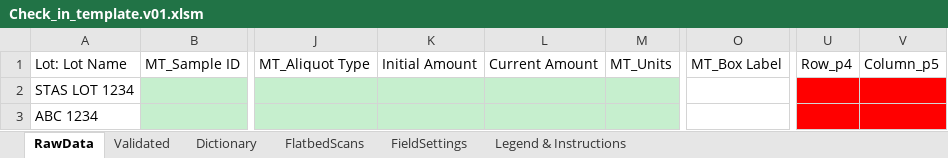
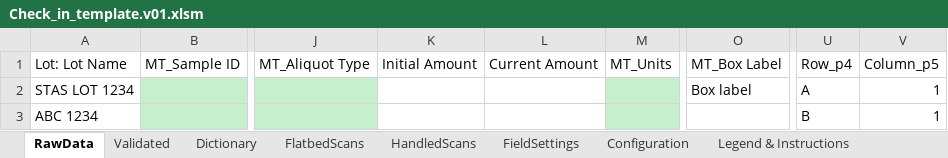
Before and after one commit to stasrira/Mount_Sinai_Mater_Import_Template, an Excel workbook: Check_in_template.v01.xlsm, sheet RawData, drawn as a sheet; only a part is shown, gaps mark what is left out; values as stored, in another font and other column widths than the file's, no borders; charts and pictures not drawn; the diff names each change by its address in the sheet, - before the commit and + after, or states it on an @@ line.

Commit message:
Adds 'HandledScans' sheet and functionality to process scans from there. Updates functionality of the FlatbedScans sheet to accomodate the new one and improve the logic there. Updates for the existing MTC profiles are required to maintain flatbedScans sheet to work properly. No changes to the version of of the MCT.

```diff
--- a/Check_in_template.v01.xlsm (sheet RawData)
+++ b/Check_in_template.v01.xlsm (sheet RawData)
+sheet tab: HandledScans
@@ sheet tab unhidden: Configuration @@
-K2:L3 fill: #C6EFCE
+K2:L3 fill: none
-O2: (empty)
+O2: Box label
-U2: (empty)
+U2: A
-U2:V3 fill: #FF0000
+U2:V3 fill: none
-V2:V3: (empty)
+V2:V3: 1
-U3: (empty)
+U3: B
```
Also changed, not shown: sheet Validated, sheet Dictionary, sheet FieldSettings, charts or pictures, 5 other files.
